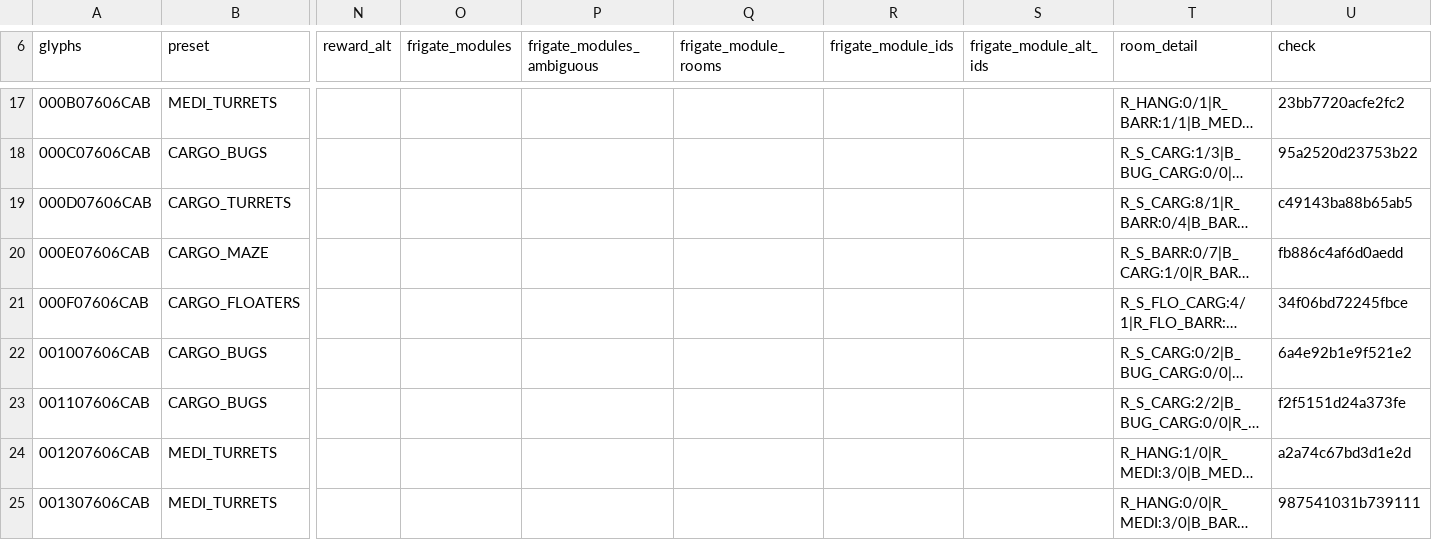
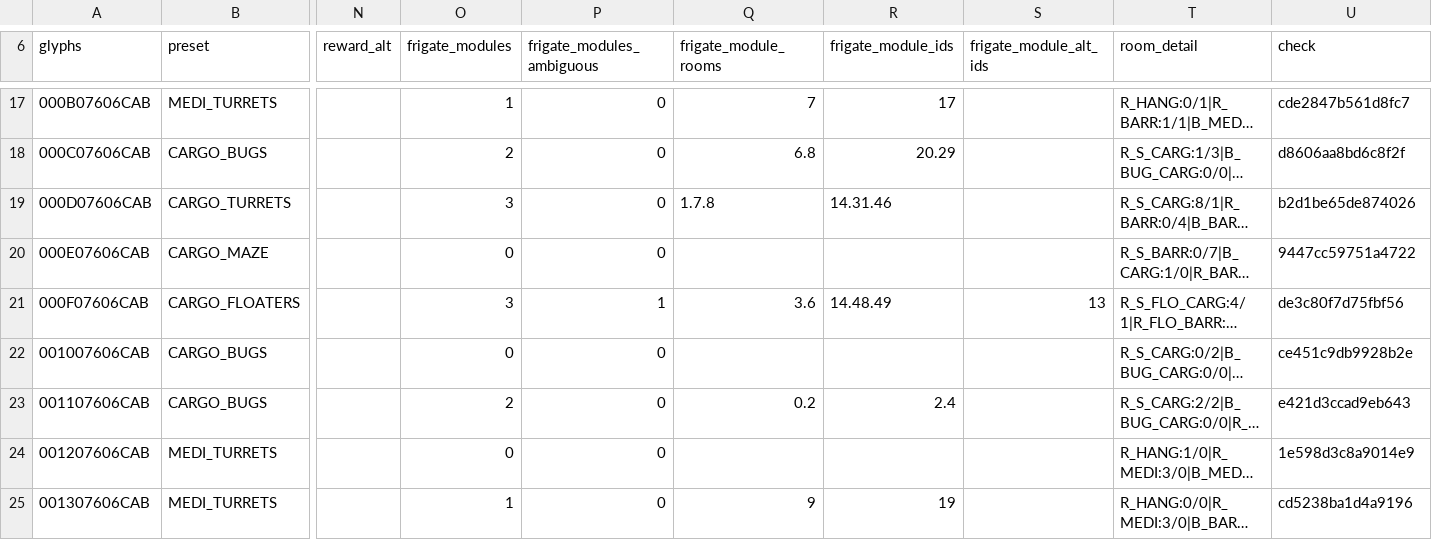
Before and after one commit to vikkitor93-coder/nms-derelict-atlas, a CSV file: regions/g00/07/606/07606CAB.csv, drawn as a sheet; only a part is shown, gaps mark what is left out; long unchanged cells end in …; the diff covers the shown part only; the diff names each change by its address in the sheet, - before the commit and + after, or states it on an @@ line.

```diff
--- a/regions/g00/07/606/07606CAB.csv
+++ b/regions/g00/07/606/07606CAB.csv
-O17 (frigate_modules): (empty)
+O17 (frigate_modules): 1
-P17:P20 (frigate_modules_ambiguous): (empty)
+P17:P20 (frigate_modules_ambiguous): 0
-Q17 (frigate_module_rooms): (empty)
+Q17 (frigate_module_rooms): 7
-R17 (frigate_module_ids): (empty)
+R17 (frigate_module_ids): 17
-U17 (check): 23bb7720acfe2fc2
+U17 (check): cde2847b561d8fc7
-O18 (frigate_modules): (empty)
+O18 (frigate_modules): 2
-Q18 (frigate_module_rooms): (empty)
+Q18 (frigate_module_rooms): 6.8
-R18 (frigate_module_ids): (empty)
+R18 (frigate_module_ids): 20.29
-U18 (check): 95a2520d23753b22
+U18 (check): d8606aa8bd6c8f2f
-O19 (frigate_modules): (empty)
+O19 (frigate_modules): 3
-Q19 (frigate_module_rooms): (empty)
+Q19 (frigate_module_rooms): 1.7.8
-R19 (frigate_module_ids): (empty)
+R19 (frigate_module_ids): 14.31.46
-U19 (check): c49143ba88b65ab5
+U19 (check): b2d1be65de874026
-O20 (frigate_modules): (empty)
+O20 (frigate_modules): 0
-U20 (check): fb886c4af6d0aedd
+U20 (check): 9447cc59751a4722
-O21 (frigate_modules): (empty)
+O21 (frigate_modules): 3
-P21 (frigate_modules_ambiguous): (empty)
+P21 (frigate_modules_ambiguous): 1
-Q21 (frigate_module_rooms): (empty)
+Q21 (frigate_module_rooms): 3.6
-R21 (frigate_module_ids): (empty)
+R21 (frigate_module_ids): 14.48.49
-S21 (frigate_module_alt_ids): (empty)
+S21 (frigate_module_alt_ids): 13
-U21 (check): 34f06bd72245fbce
+U21 (check): de3c80f7d75fbf56
-O22 (frigate_modules): (empty)
+O22 (frigate_modules): 0
-P22:P25 (frigate_modules_ambiguous): (empty)
+P22:P25 (frigate_modules_ambiguous): 0
-U22 (check): 6a4e92b1e9f521e2
+U22 (check): ce451c9db9928b2e
-O23 (frigate_modules): (empty)
+O23 (frigate_modules): 2
-Q23 (frigate_module_rooms): (empty)
+Q23 (frigate_module_rooms): 0.2
-R23 (frigate_module_ids): (empty)
+R23 (frigate_module_ids): 2.4
-U23 (check): f2f5151d24a373fe
+U23 (check): e421d3ccad9eb643
-O24 (frigate_modules): (empty)
+O24 (frigate_modules): 0
-U24 (check): a2a74c67bd3d1e2d
+U24 (check): 1e598d3c8a9014e9
-O25 (frigate_modules): (empty)
+O25 (frigate_modules): 1
-Q25 (frigate_module_rooms): (empty)
+Q25 (frigate_module_rooms): 9
-R25 (frigate_module_ids): (empty)
+R25 (frigate_module_ids): 19
-U25 (check): 987541031b739111
+U25 (check): cd5238ba1d4a9196
```
Also changed, not shown: 101 edited cells elsewhere in this file, regions/g00/07/606/07606CAA.csv, 1 other file.
